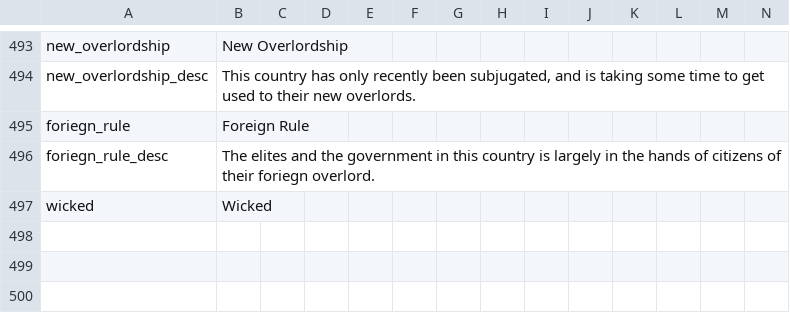
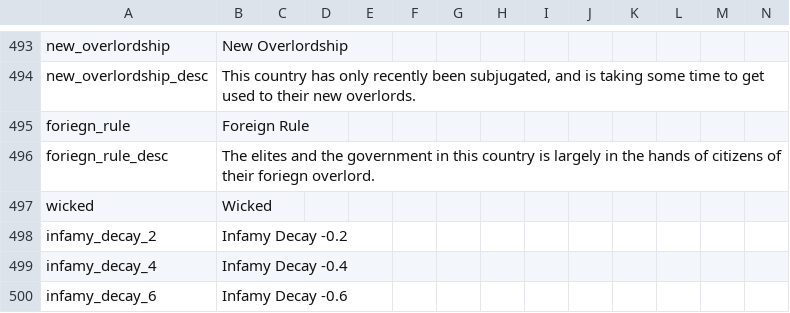
Before and after one commit to Gubelio/GGG, a CSV file: GGG/localisation/00_GGG_misc2.csv, drawn as a sheet; only a part is shown, gaps mark what is left out; rows hold the shown columns only; the diff names each change by its address in the sheet, - before the commit and + after, or states it on an @@ line.

```diff
--- a/GGG/localisation/00_GGG_misc2.csv
+++ b/GGG/localisation/00_GGG_misc2.csv
+row 498: infamy_decay_2 | Infamy Decay -0.2
+row 499: infamy_decay_4 | Infamy Decay -0.4
+row 500: infamy_decay_6 | Infamy Decay -0.6
```
Also changed, not shown: GGG/localisation/00_GGG_decisions.csv, GGG/localisation/00_GGG_events.csv, 4 other files.
